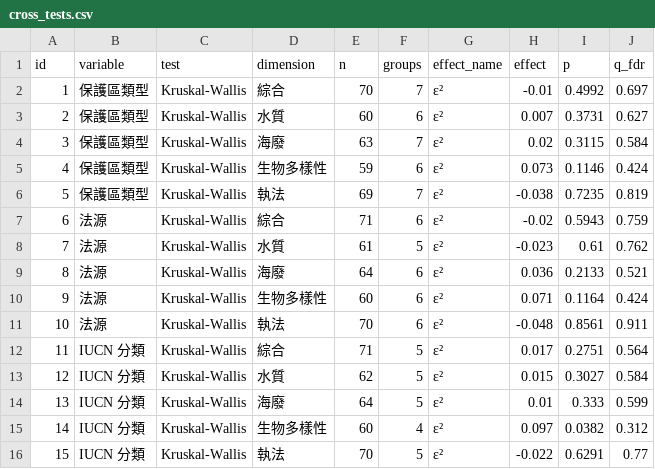
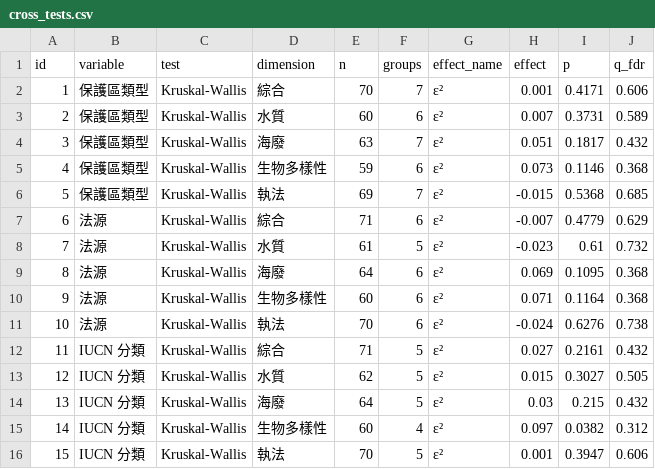
Before and after one commit to Juliah1121/Taiwan_MPA, a CSV file: data/cross_tests.csv, drawn as a sheet; only a part is shown; the diff covers the shown part only.

```diff
--- a/data/cross_tests.csv
+++ b/data/cross_tests.csv
@@ -1,16 +1,16 @@
 id,variable,test,dimension,n,groups,effect_name,effect,p,q_fdr
-1,保護區類型,Kruskal-Wallis,綜合,70,7,ε²,-0.01,0.4992,0.697
-2,保護區類型,Kruskal-Wallis,水質,60,6,ε²,0.007,0.3731,0.627
-3,保護區類型,Kruskal-Wallis,海廢,63,7,ε²,0.02,0.3115,0.584
-4,保護區類型,Kruskal-Wallis,生物多樣性,59,6,ε²,0.073,0.1146,0.424
-5,保護區類型,Kruskal-Wallis,執法,69,7,ε²,-0.038,0.7235,0.819
-6,法源,Kruskal-Wallis,綜合,71,6,ε²,-0.02,0.5943,0.759
-7,法源,Kruskal-Wallis,水質,61,5,ε²,-0.023,0.61,0.762
-8,法源,Kruskal-Wallis,海廢,64,6,ε²,0.036,0.2133,0.521
-9,法源,Kruskal-Wallis,生物多樣性,60,6,ε²,0.071,0.1164,0.424
-10,法源,Kruskal-Wallis,執法,70,6,ε²,-0.048,0.8561,0.911
-11,IUCN 分類,Kruskal-Wallis,綜合,71,5,ε²,0.017,0.2751,0.564
-12,IUCN 分類,Kruskal-Wallis,水質,62,5,ε²,0.015,0.3027,0.584
-13,IUCN 分類,Kruskal-Wallis,海廢,64,5,ε²,0.01,0.333,0.599
+1,保護區類型,Kruskal-Wallis,綜合,70,7,ε²,0.001,0.4171,0.606
+2,保護區類型,Kruskal-Wallis,水質,60,6,ε²,0.007,0.3731,0.589
+3,保護區類型,Kruskal-Wallis,海廢,63,7,ε²,0.051,0.1817,0.432
+4,保護區類型,Kruskal-Wallis,生物多樣性,59,6,ε²,0.073,0.1146,0.368
+5,保護區類型,Kruskal-Wallis,執法,69,7,ε²,-0.015,0.5368,0.685
+6,法源,Kruskal-Wallis,綜合,71,6,ε²,-0.007,0.4779,0.629
+7,法源,Kruskal-Wallis,水質,61,5,ε²,-0.023,0.61,0.732
+8,法源,Kruskal-Wallis,海廢,64,6,ε²,0.069,0.1095,0.368
+9,法源,Kruskal-Wallis,生物多樣性,60,6,ε²,0.071,0.1164,0.368
+10,法源,Kruskal-Wallis,執法,70,6,ε²,-0.024,0.6276,0.738
+11,IUCN 分類,Kruskal-Wallis,綜合,71,5,ε²,0.027,0.2161,0.432
+12,IUCN 分類,Kruskal-Wallis,水質,62,5,ε²,0.015,0.3027,0.505
+13,IUCN 分類,Kruskal-Wallis,海廢,64,5,ε²,0.03,0.215,0.432
 14,IUCN 分類,Kruskal-Wallis,生物多樣性,60,4,ε²,0.097,0.0382,0.312
-15,IUCN 分類,Kruskal-Wallis,執法,70,5,ε²,-0.022,0.6291,0.77
+15,IUCN 分類,Kruskal-Wallis,執法,70,5,ε²,0.001,0.3947,0.606
```
Also changed, not shown: 94 edited cells elsewhere in this file, data/cluster_mpa.csv, data/cluster_profiles.csv, 9 other files.
